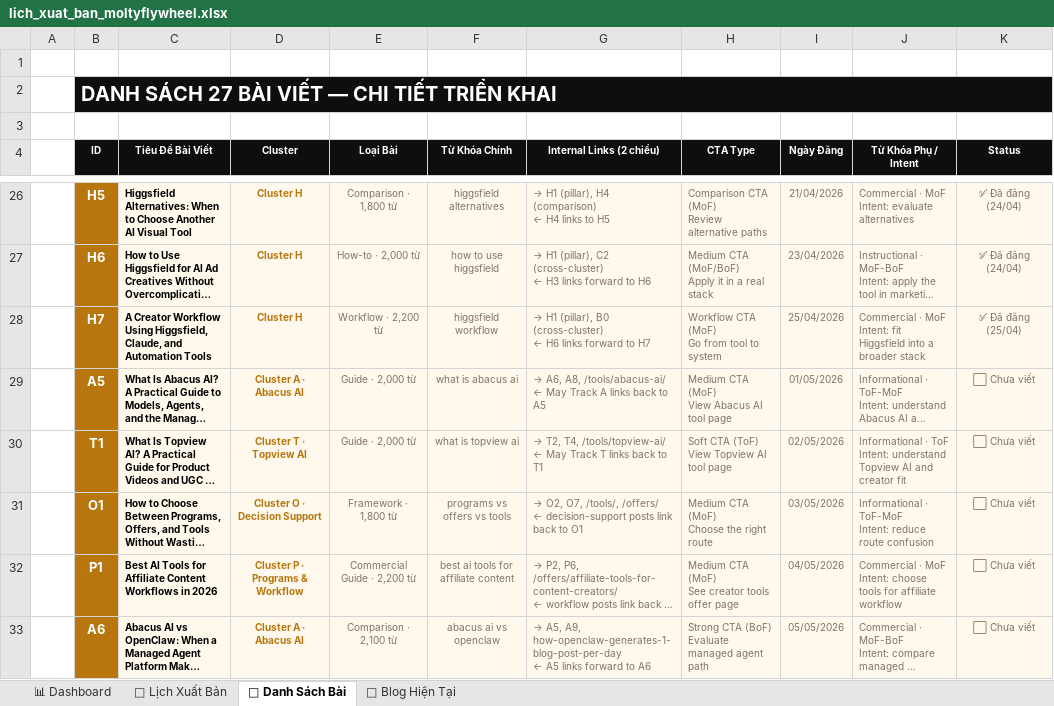
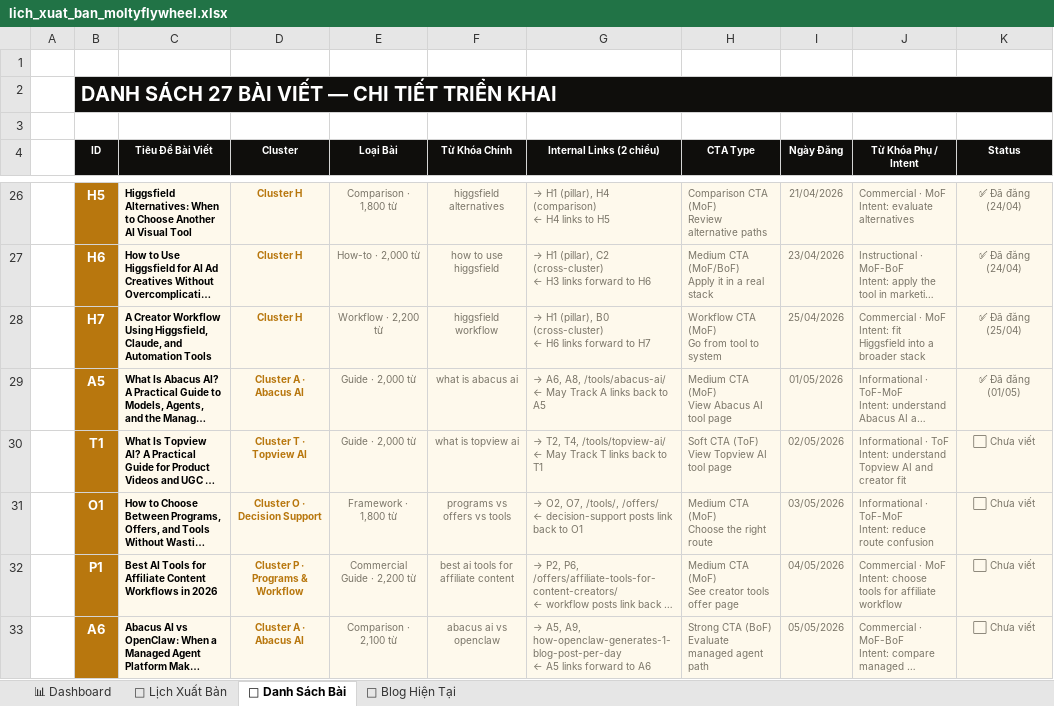
Before and after one commit to tvt-ai-max/moltyflywheel-astro, an Excel workbook: docs/lich_xuat_ban_moltyflywheel.xlsx, sheet 📝 Danh Sách Bài, drawn as a sheet; only a part is shown, gaps mark what is left out; long unchanged cells end in …; values as stored, in another font and other column widths than the file's, no borders; the diff names each change by its address in the sheet, - before the commit and + after, or states it on an @@ line.

```diff
--- a/docs/lich_xuat_ban_moltyflywheel.xlsx (sheet 📝 Danh Sách Bài)
+++ b/docs/lich_xuat_ban_moltyflywheel.xlsx (sheet 📝 Danh Sách Bài)
-K29 (Status): ⬜ Chưa viết
+K29 (Status): ✅ Đã đăng (01/05)
```
Also changed, not shown: 2 other files.
